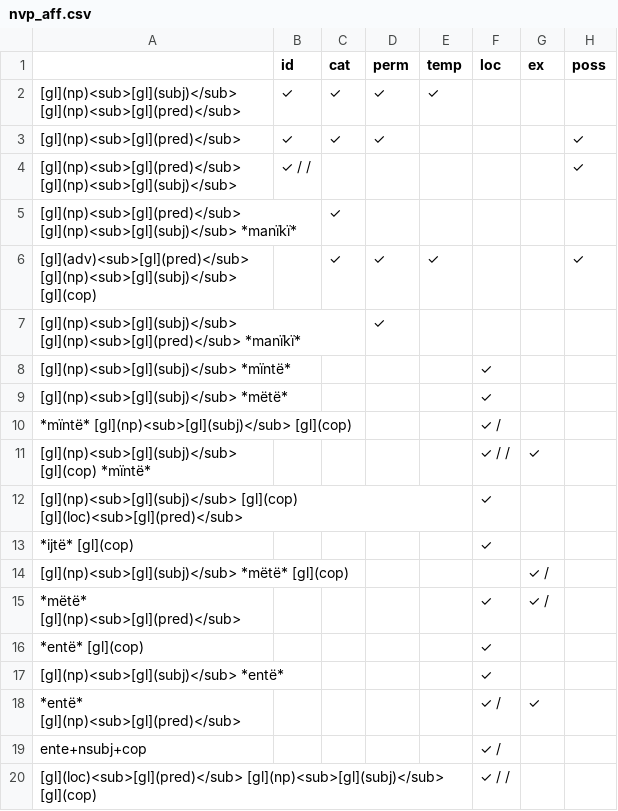
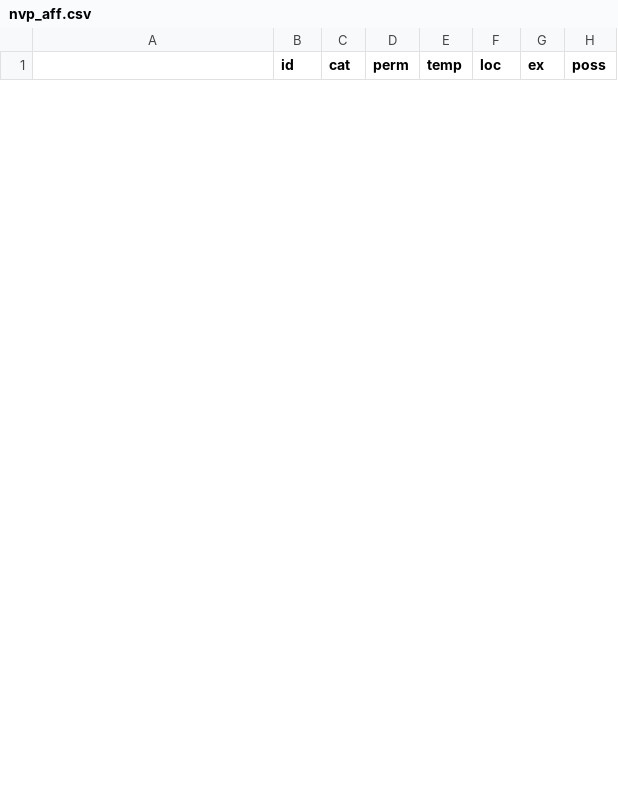
Before and after one commit to caribank/yawarana-sketch, a CSV file: tables/nvp_aff.csv, drawn as a sheet; only a part is shown; the diff covers the shown part only.

```diff
--- a/tables/nvp_aff.csv
+++ b/tables/nvp_aff.csv
@@ -1,20 +1 @@
 ,id,cat,perm,temp,loc,ex,poss
-[gl](np)<sub>[gl](subj)</sub> [gl](np)<sub>[gl](pred)</sub>,✓,✓,✓,✓,,,
-[gl](np)<sub>[gl](pred)</sub>,✓,✓,✓,,,,✓
-[gl](np)<sub>[gl](pred)</sub> [gl](np)<sub>[gl](subj)</sub>,✓ / /,,,,,,✓
-[gl](np)<sub>[gl](pred)</sub> [gl](np)<sub>[gl](subj)</sub> *manïkï*,,✓,,,,,
-[gl](adv)<sub>[gl](pred)</sub> [gl](np)<sub>[gl](subj)</sub> [gl](cop),,✓,✓,✓,,,✓
-[gl](np)<sub>[gl](subj)</sub> [gl](np)<sub>[gl](pred)</sub> *manïkï*,,,✓,,,,
-[gl](np)<sub>[gl](subj)</sub> *mïntë*,,,,,✓,,
-[gl](np)<sub>[gl](subj)</sub> *mëtë*,,,,,✓,,
-*mïntë* [gl](np)<sub>[gl](subj)</sub> [gl](cop),,,,,✓ /,,
-[gl](np)<sub>[gl](subj)</sub> [gl](cop) *mïntë*,,,,,✓ / /,✓,
-[gl](np)<sub>[gl](subj)</sub> [gl](cop) [gl](loc)<sub>[gl](pred)</sub>,,,,,✓,,
-*ijtë* [gl](cop),,,,,✓,,
-[gl](np)<sub>[gl](subj)</sub> *mëtë* [gl](cop),,,,,,✓ /,
-*mëtë* [gl](np)<sub>[gl](pred)</sub>,,,,,✓,✓ /,
-*entë* [gl](cop),,,,,✓,,
-[gl](np)<sub>[gl](subj)</sub> *entë*,,,,,✓,,
-*entë* [gl](np)<sub>[gl](pred)</sub>,,,,,✓ /,✓,
-ente+nsubj+cop,,,,,✓ /,,
-[gl](loc)<sub>[gl](pred)</sub> [gl](np)<sub>[gl](subj)</sub> [gl](cop),,,,,✓ / /,,
```
Also changed, not shown: 10 added rows and 6 removed rows elsewhere in this file, tables/nvp_neg.csv, tables/nvp_q.csv, 4 other files.
